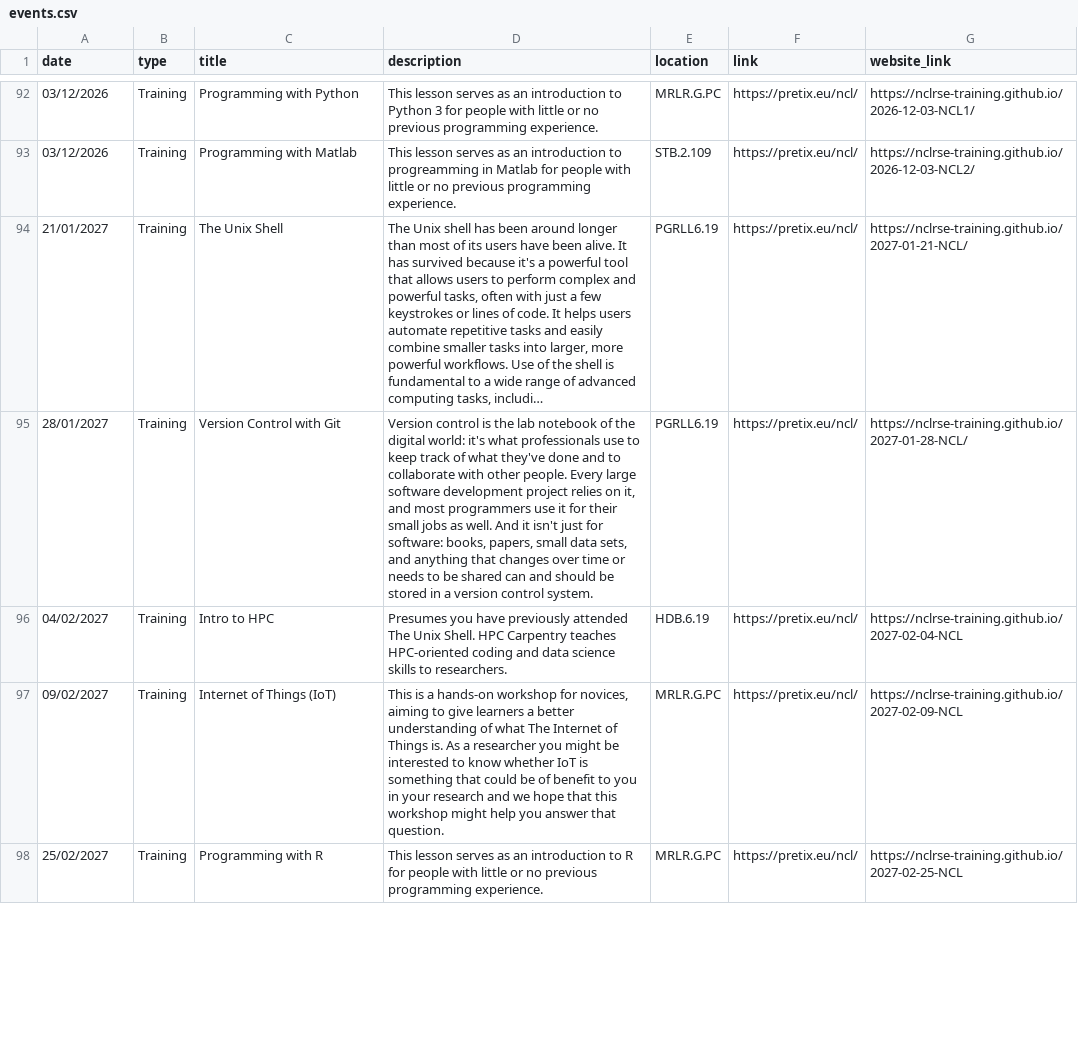
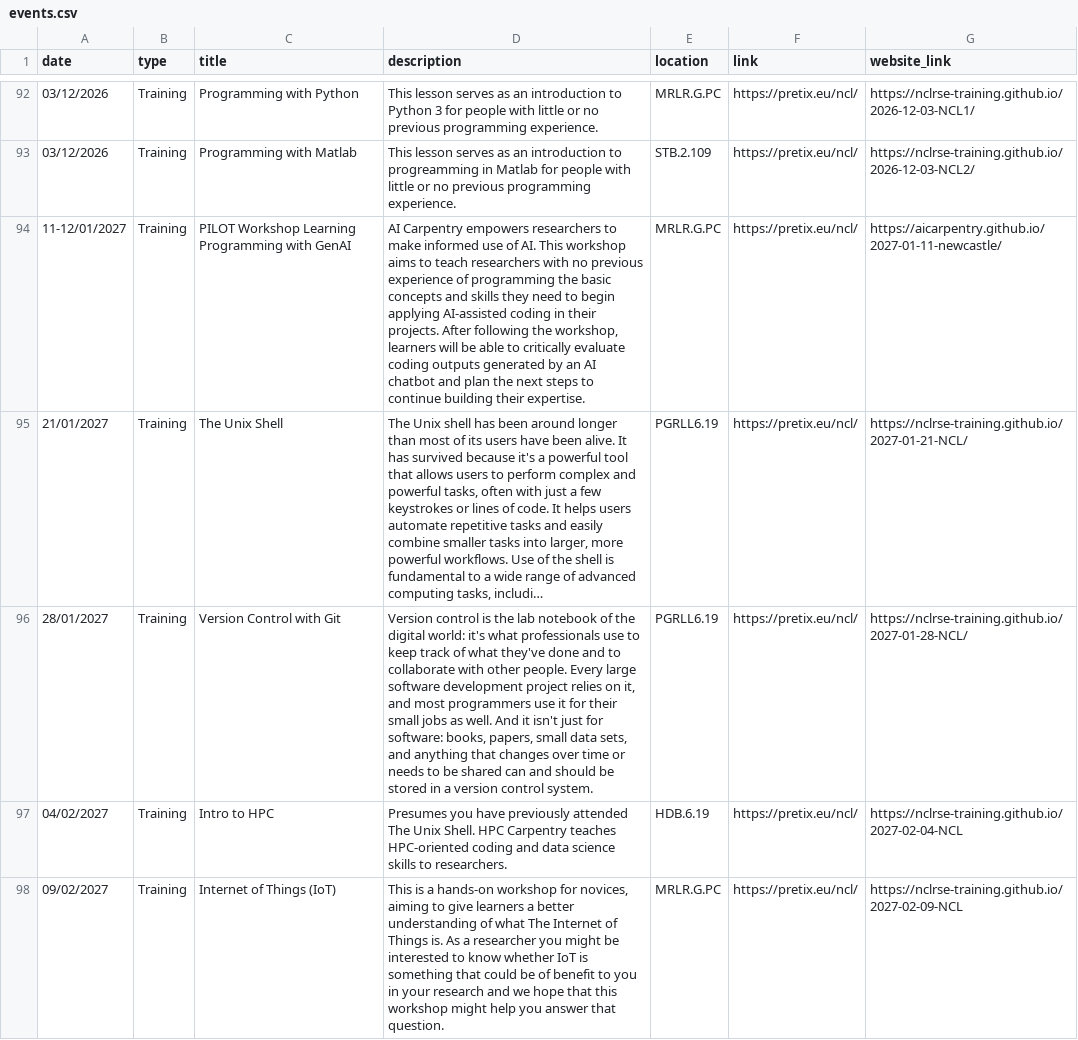
Before and after one commit to NewcastleRSE/rse-team-website, a CSV file: _data/events.csv, drawn as a sheet; only a part is shown, gaps mark what is left out; the shorter side is filled out with more unchanged rows; long unchanged cells end in …; the diff names each change by its address in the sheet, - before the commit and + after, or states it on an @@ line.

Commit message:
Update events.csv
Add AI Carpentry in January

```diff
--- a/_data/events.csv
+++ b/_data/events.csv
+row 94: 11-12/01/2027 | Training | PILOT Workshop Learning Programming with GenAI | AI Carpentry empowers researchers to make informed use of AI. This workshop aims to teach researchers with no previous experience of programming the basic concepts and skills they need to begin applying AI-assisted coding in their projects. After following the workshop, learners will be able to critically evaluate coding outputs generated by an AI chatbot and plan the next steps to continue building their expertise. | MRLR.G.PC | https://pretix.eu/ncl/ | https://aicarpentry.github.io/2027-01-11-newcastle/
```
